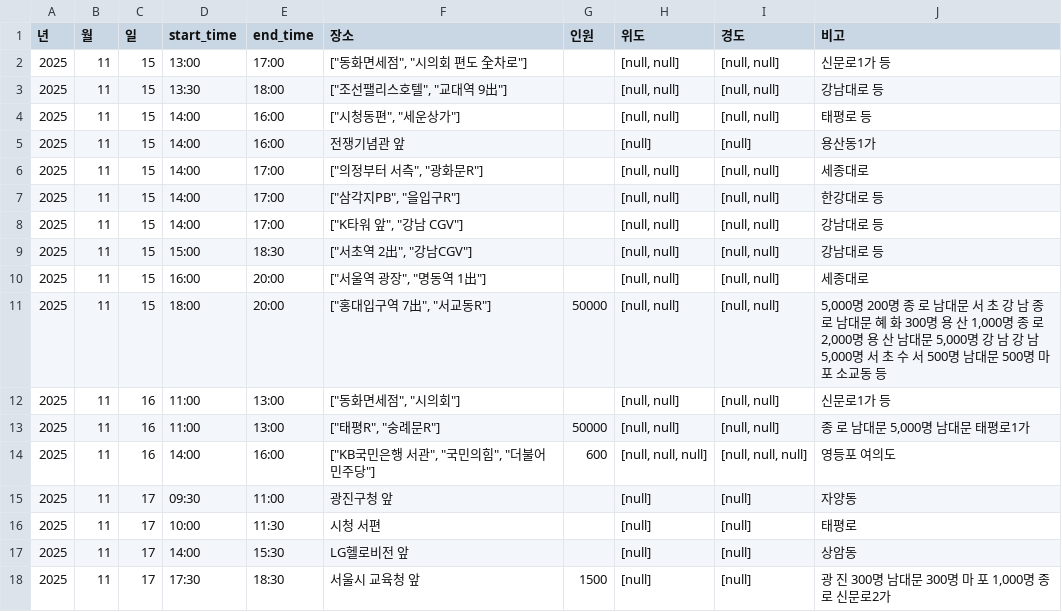
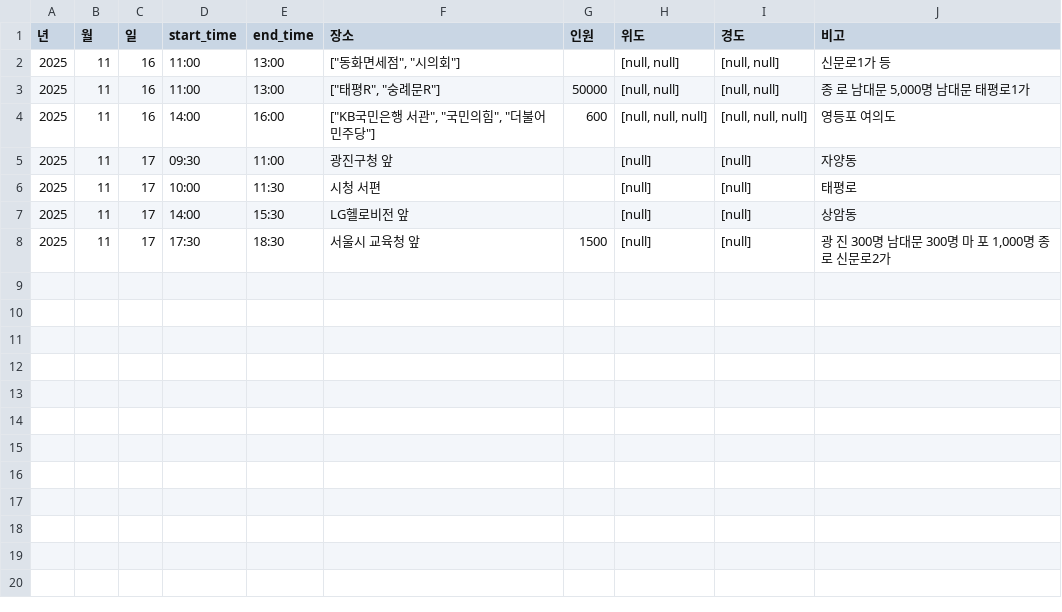
Before and after one commit to MinhaKim02/protest-crawling-database, a CSV file: data/집회정보_통합.csv, drawn as a sheet.

```diff
--- a/data/집회정보_통합.csv
+++ b/data/집회정보_통합.csv
@@ -1,12 +1,2 @@
 년,월,일,start_time,end_time,장소,인원,위도,경도,비고
-2025,11,15,13:00,17:00,"[""동화면세점"", ""시의회 편도 全차로""]",,"[null, null]","[null, null]",신문로1가 등
-2025,11,15,13:30,18:00,"[""조선팰리스호텔"", ""교대역 9出""]",,"[null, null]","[null, null]",강남대로 등
-2025,11,15,14:00,16:00,"[""시청동편"", ""세운상가""]",,"[null, null]","[null, null]",태평로 등
-2025,11,15,14:00,16:00,전쟁기념관 앞,,[null],[null],용산동1가
-2025,11,15,14:00,17:00,"[""의정부터 서측"", ""광화문R""]",,"[null, null]","[null, null]",세종대로
-2025,11,15,14:00,17:00,"[""삼각지PB"", ""을입구R""]",,"[null, null]","[null, null]",한강대로 등
-2025,11,15,14:00,17:00,"[""K타워 앞"", ""강남 CGV""]",,"[null, null]","[null, null]",강남대로 등
-2025,11,15,15:00,18:30,"[""서초역 2出"", ""강남CGV""]",,"[null, null]","[null, null]",강남대로 등
-2025,11,15,16:00,20:00,"[""서울역 광장"", ""명동역 1出""]",,"[null, null]","[null, null]",세종대로
-2025,11,15,18:00,20:00,"[""홍대입구역 7出"", ""서교동R""]",50000,"[null, null]","[null, null]","5,000명 200명 종 로 남대문 서 초 강 남 종 로 남대문 혜 화 300명 용 산 1,000명 종 로 2,000명 용 산 남대문 5,000명 강 남 강 남 5,000명 서 초 수 서 500명 남대문 500명 마 포 소교동 등"
 2025,11,16,11:00,13:00,"[""동화면세점"", ""시의회""]",,"[null, null]","[null, null]",신문로1가 등
```
Also changed, not shown: data/집회정보_통합_종로.csv.
